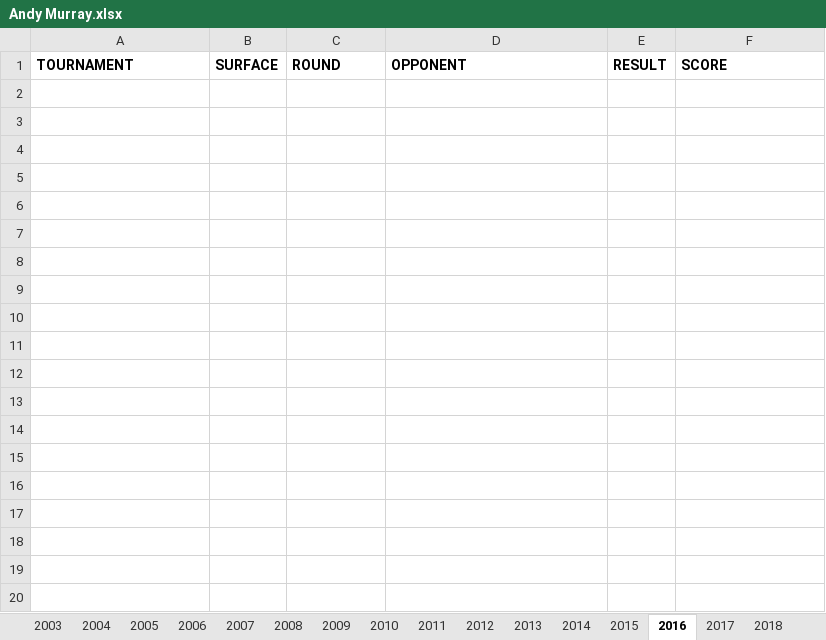
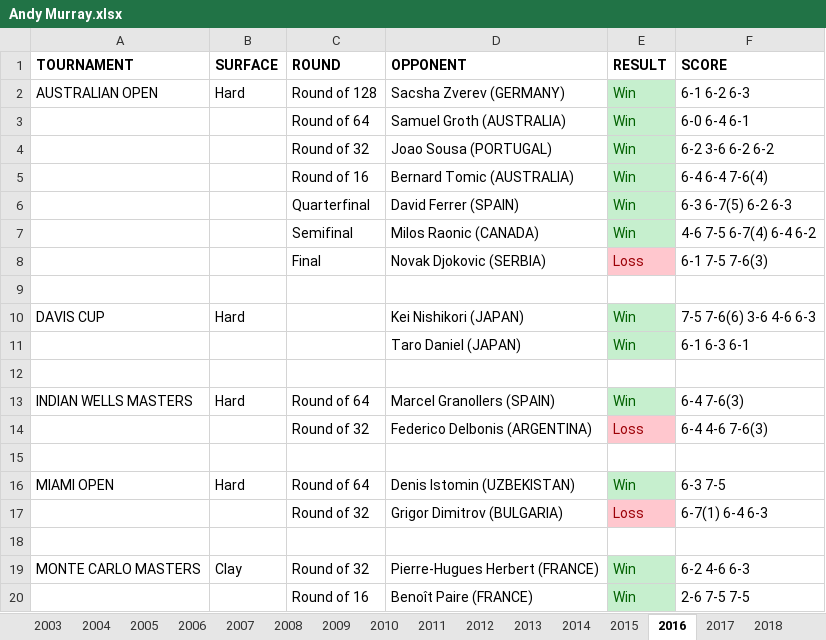
Before and after one commit to soumyavajjhala/soumyavajjhala.github.io, an Excel workbook: Tennis/ATP Tour/Andy Murray.xlsx, sheet 2016, drawn as a sheet; only a part is shown; values as stored, in another font and other column widths than the file's, no borders; conditional formats not drawn; the diff covers the shown part only; the diff names each change by its address in the sheet, - before the commit and + after, or states it on an @@ line.

```diff
--- a/Tennis/ATP Tour/Andy Murray.xlsx (sheet 2016)
+++ b/Tennis/ATP Tour/Andy Murray.xlsx (sheet 2016)
+row 2: AUSTRALIAN OPEN | Hard | Round of 128 | Sacsha Zverev (GERMANY) | Win | 6-1 6-2 6-3
+row 3:  |  | Round of 64 | Samuel Groth (AUSTRALIA) | Win | 6-0 6-4 6-1
+row 4:  |  | Round of 32 | Joao Sousa (PORTUGAL) | Win | 6-2 3-6 6-2 6-2
+row 5:  |  | Round of 16 | Bernard Tomic (AUSTRALIA) | Win | 6-4 6-4 7-6(4)
+row 6:  |  | Quarterfinal | David Ferrer (SPAIN) | Win | 6-3 6-7(5) 6-2 6-3
+row 7:  |  | Semifinal | Milos Raonic (CANADA) | Win | 4-6 7-5 6-7(4) 6-4 6-2
+row 8:  |  | Final | Novak Djokovic (SERBIA) | Loss | 6-1 7-5 7-6(3)
+row 9: (empty)
+row 10: DAVIS CUP | Hard |  | Kei Nishikori (JAPAN) | Win | 7-5 7-6(6) 3-6 4-6 6-3
+row 11:  |  |  | Taro Daniel (JAPAN) | Win | 6-1 6-3 6-1
+row 12: (empty)
+row 13: INDIAN WELLS MASTERS | Hard | Round of 64 | Marcel Granollers (SPAIN) | Win | 6-4 7-6(3)
+row 14:  |  | Round of 32 | Federico Delbonis (ARGENTINA) | Loss | 6-4 4-6 7-6(3)
+row 15: (empty)
+row 16: MIAMI OPEN | Hard | Round of 64 | Denis Istomin (UZBEKISTAN) | Win | 6-3 7-5
+row 17:  |  | Round of 32 | Grigor Dimitrov (BULGARIA) | Loss | 6-7(1) 6-4 6-3
+row 18: (empty)
+row 19: MONTE CARLO MASTERS | Clay | Round of 32 | Pierre-Hugues Herbert (FRANCE) | Win | 6-2 4-6 6-3
+row 20:  |  | Round of 16 | Benoît Paire (FRANCE) | Win | 2-6 7-5 7-5
```
Also changed, not shown: 88 added rows elsewhere in this sheet, sheet 2015, sheet 2014, sheet 2009, sheet 2008, sheet 2012, sheet 2011, 9 more sheets, other sheet tabs, charts or pictures, Tennis/ATP Tour/Rafael Nadal.xlsx, Tennis/WTA Tour/Emma Raducanu.xlsx, 21 other files.
